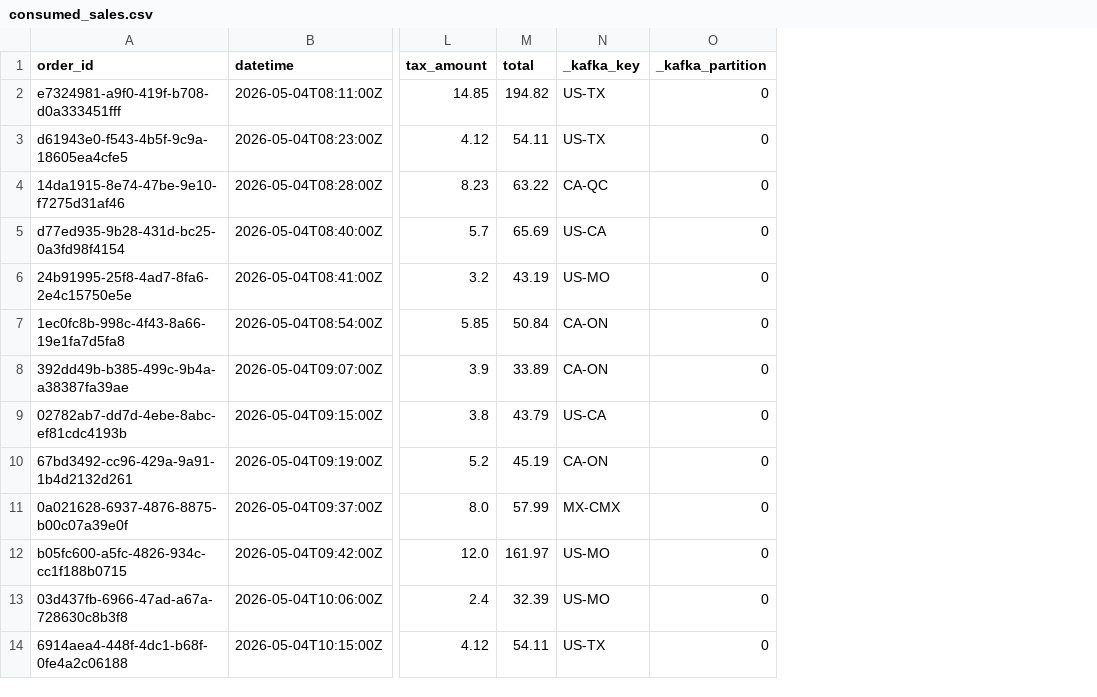
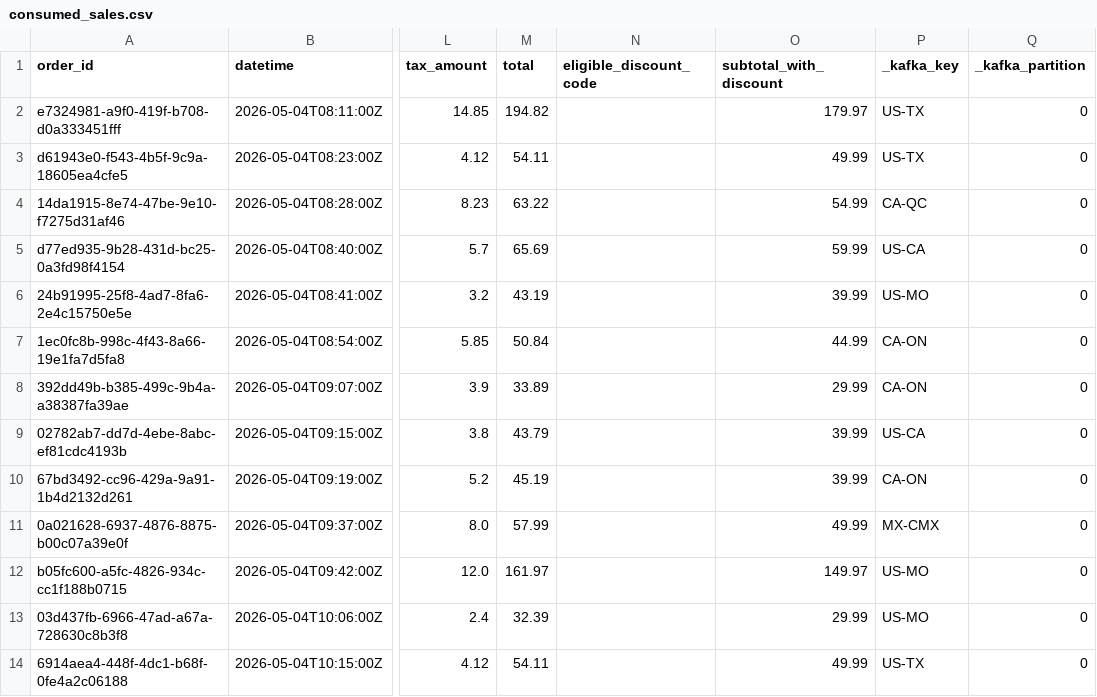
Before and after one commit to MollyShelhamer/streaming-06-scenarios, a CSV file: data/output/consumed_sales.csv, drawn as a sheet; only a part is shown, gaps mark what is left out; the diff names each change by its address in the sheet, - before the commit and + after, or states it on an @@ line.

Commit message:
custom project template

```diff
--- a/data/output/consumed_sales.csv
+++ b/data/output/consumed_sales.csv
+column N (eligible_discount_code), empty
+column O (subtotal_with_discount), rows 2-14: 179.97 | 49.99 | 54.99 | 59.99 | 39.99 | 44.99 | 29.99 | 39.99 | 39.99 | 49.99 | 149.97 | 29.99 | 49.99
```
Also changed, not shown: 3 other files.
